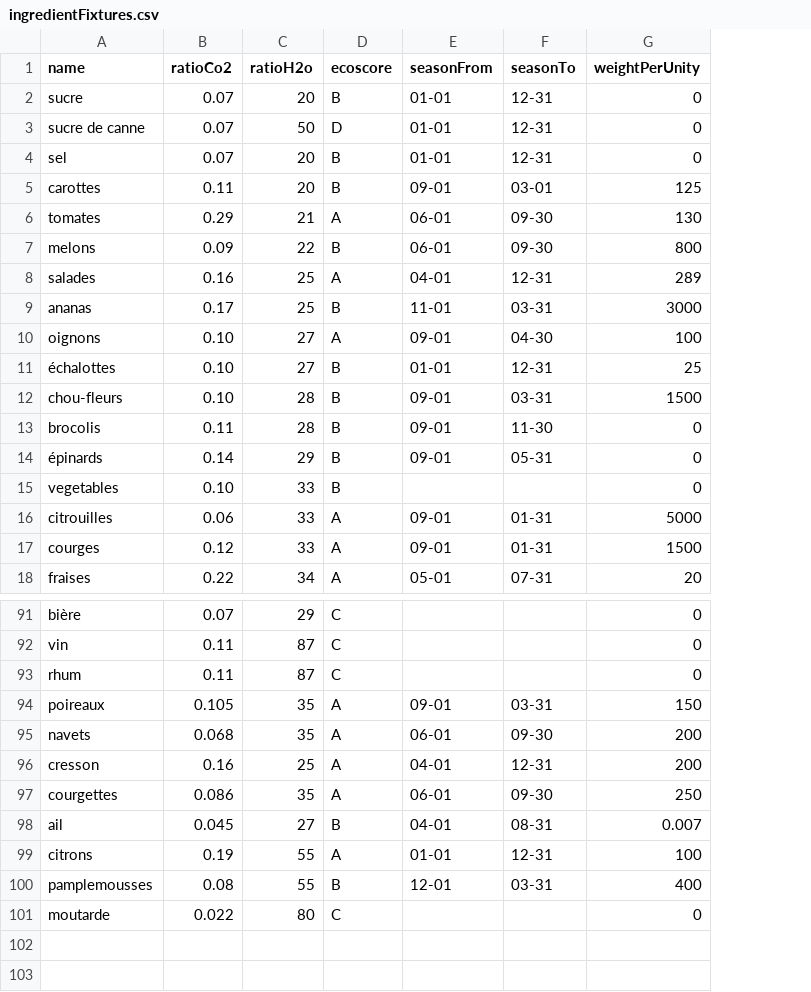
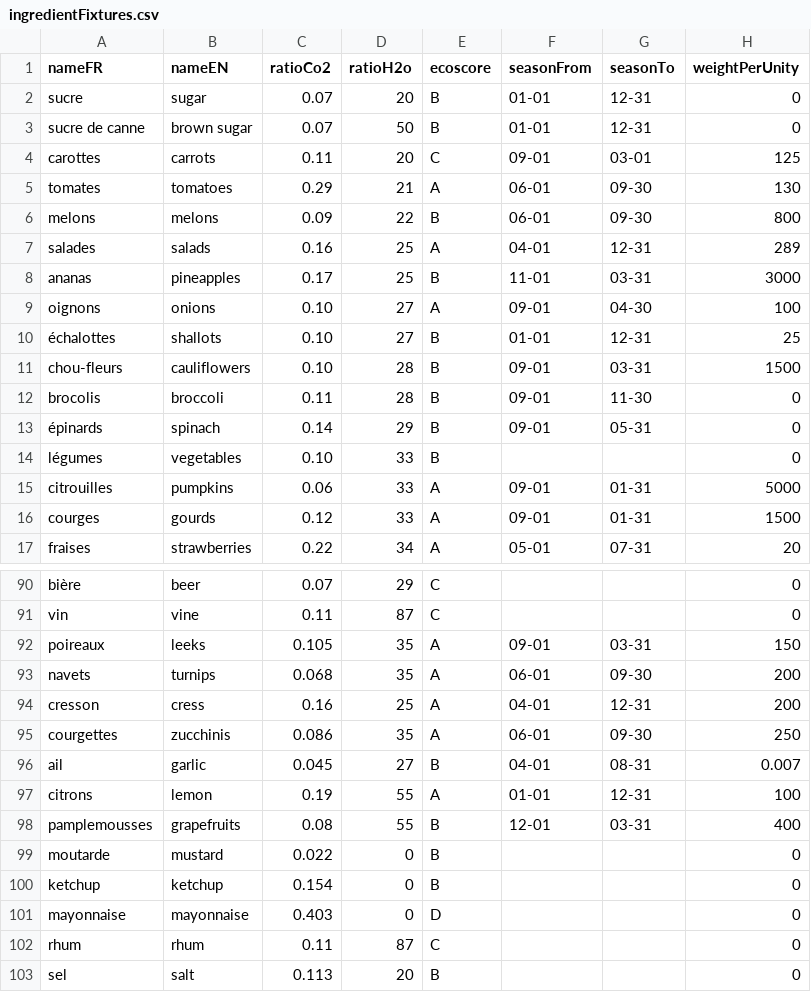
Before and after one commit to Team7-DonkeySchool/greeneat, a CSV file: apps/greeneatBack/src/DataFixtures/CSV/ingredientFixtures.csv, drawn as a sheet; only a part is shown, gaps mark what is left out; removed rows and columns are numbered as before the commit, all else as after; the diff names each change by its address in the sheet, - before the commit and + after, or states it on an @@ line.

Commit message:
fixed recipe calculation and add new elements in ingredients fixtures and h2O total and co2 total

```diff
--- a/apps/greeneatBack/src/DataFixtures/CSV/ingredientFixtures.csv
+++ b/apps/greeneatBack/src/DataFixtures/CSV/ingredientFixtures.csv
+column B (nameEN), rows 2-17: sugar | brown sugar | carrots | tomatoes | melons | salads | pineapples | onions | shallots | cauliflowers | broccoli | spinach | vegetables | pumpkins | gourds | strawberries; rows 90-99: beer | vine | leeks | turnips | cress | zucchinis | garlic | lemon | grapefruits | mustard
-A1: name
+A1: nameFR
-E3 (ecoscore): D
+E3 (ecoscore): B
-row 4: sel | 0.07 | 20 | B | 01-01 | 12-31 | 0
-E4 (ecoscore): B
+E4 (ecoscore): C
-A14 (nameFR): vegetables
+A14 (nameFR): légumes
-D99 (ratioH2o): 80
+D99 (ratioH2o): 0
-E99 (ecoscore): C
+E99 (ecoscore): B
+row 100: ketchup | ketchup | 0.154 | 0 | B |  |  | 0
+row 101: mayonnaise | mayonnaise | 0.403 | 0 | D |  |  | 0
@@ row 93 moved to row 102: rhum @@
+row 103: sel | salt | 0.113 | 20 | B |  |  | 0
```
Also changed, not shown: 6 other files.
